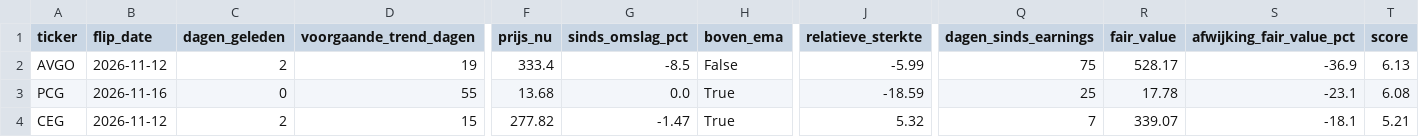
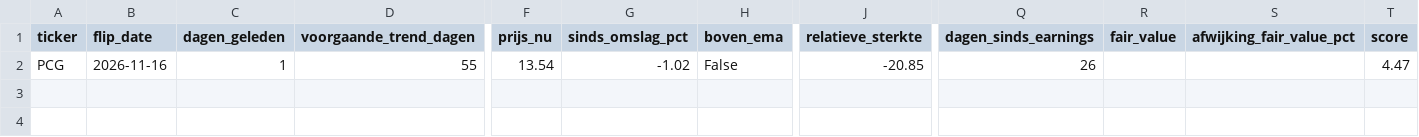
Before and after one commit to hestey-star/hestys-stock-screener, a CSV file: supertrend_signals_daily.csv, drawn as a sheet; only a part is shown, gaps mark what is left out; removed rows and columns are numbered as before the commit, all else as after; rows hold the shown columns only; the diff names each change by its address in the sheet, - before the commit and + after, or states it on an @@ line.

```diff
--- a/supertrend_signals_daily.csv
+++ b/supertrend_signals_daily.csv
-row 2: AVGO | 2026-11-12 | 2 | 19 | 333.4 | -8.5 | False | -5.99 | 75 | 528.17 | -36.9 | 6.13
-C2 (dagen_geleden): 0
+C2 (dagen_geleden): 1
-F2 (prijs_nu): 13.68
+F2 (prijs_nu): 13.54
-G2 (sinds_omslag_pct): 0.0
+G2 (sinds_omslag_pct): -1.02
-H2 (boven_ema): True
+H2 (boven_ema): False
-J2 (relatieve_sterkte): -18.59
+J2 (relatieve_sterkte): -20.85
-Q2 (dagen_sinds_earnings): 25
+Q2 (dagen_sinds_earnings): 26
-R2 (fair_value): 17.78
+R2 (fair_value): (empty)
-S2 (afwijking_fair_value_pct): -23.1
+S2 (afwijking_fair_value_pct): (empty)
-T2 (score): 6.08
+T2 (score): 4.47
-row 4: CEG | 2026-11-12 | 2 | 15 | 277.82 | -1.47 | True | 5.32 | 7 | 339.07 | -18.1 | 5.21
```
Also changed, not shown: top_movers.csv, 1 other file.
